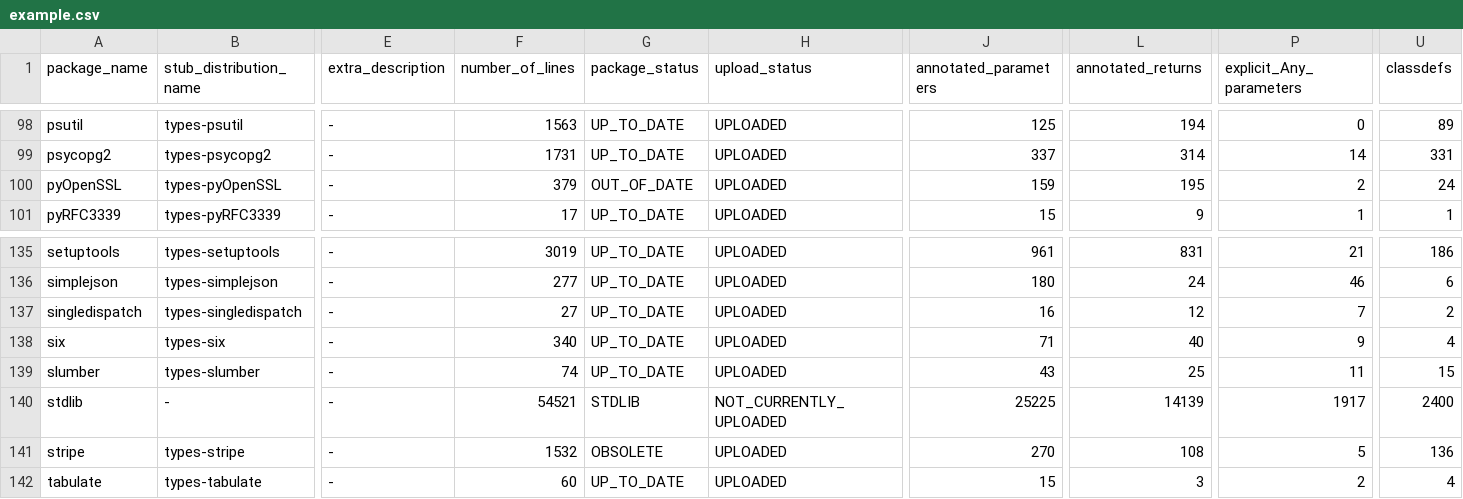
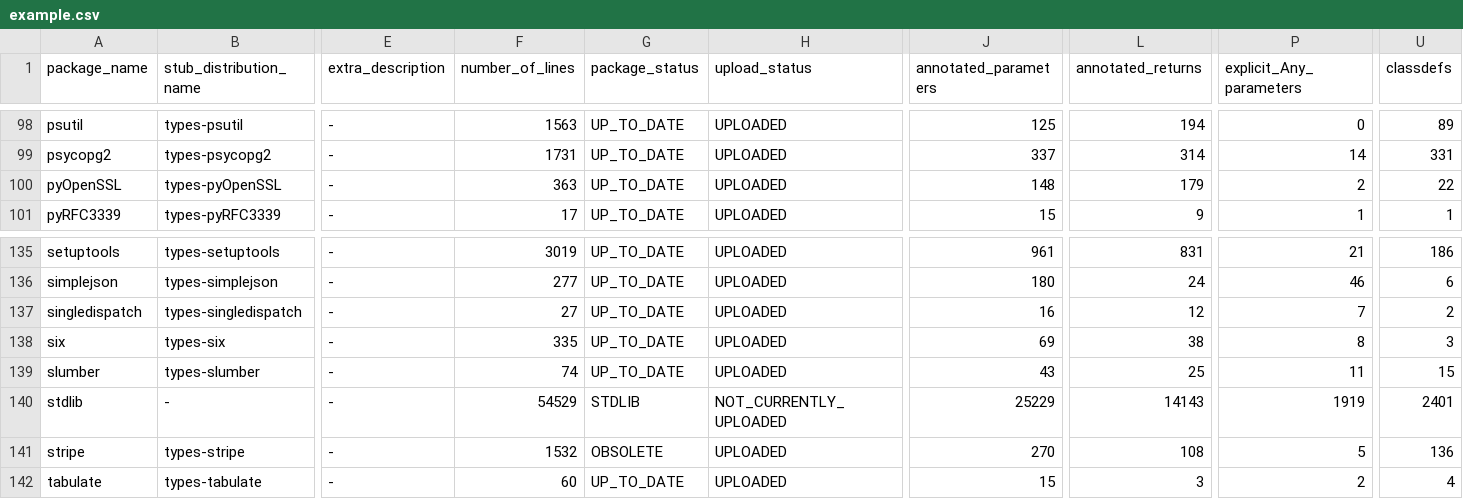
Before and after one commit to AlexWaygood/typeshed-stats, a CSV file: examples/example.csv, drawn as a sheet; only a part is shown, gaps mark what is left out; the diff names each change by its address in the sheet, - before the commit and + after, or states it on an @@ line.

Commit message:
👷 Automated regeneration of examples and docs

```diff
--- a/examples/example.csv
+++ b/examples/example.csv
-F100 (number_of_lines): 379
+F100 (number_of_lines): 363
-G100 (package_status): OUT_OF_DATE
+G100 (package_status): UP_TO_DATE
-J100 (annotated_parameters): 159
+J100 (annotated_parameters): 148
-L100 (annotated_returns): 195
+L100 (annotated_returns): 179
-U100 (classdefs): 24
+U100 (classdefs): 22
-F138 (number_of_lines): 340
+F138 (number_of_lines): 335
-J138 (annotated_parameters): 71
+J138 (annotated_parameters): 69
-L138 (annotated_returns): 40
+L138 (annotated_returns): 38
-P138 (explicit_Any_parameters): 9
+P138 (explicit_Any_parameters): 8
-U138 (classdefs): 4
+U138 (classdefs): 3
-F140 (number_of_lines): 54521
+F140 (number_of_lines): 54529
-J140 (annotated_parameters): 25225
+J140 (annotated_parameters): 25229
-L140 (annotated_returns): 14139
+L140 (annotated_returns): 14143
-P140 (explicit_Any_parameters): 1917
+P140 (explicit_Any_parameters): 1919
-U140 (classdefs): 2400
+U140 (classdefs): 2401
```
Also changed, not shown: 2 other files.
